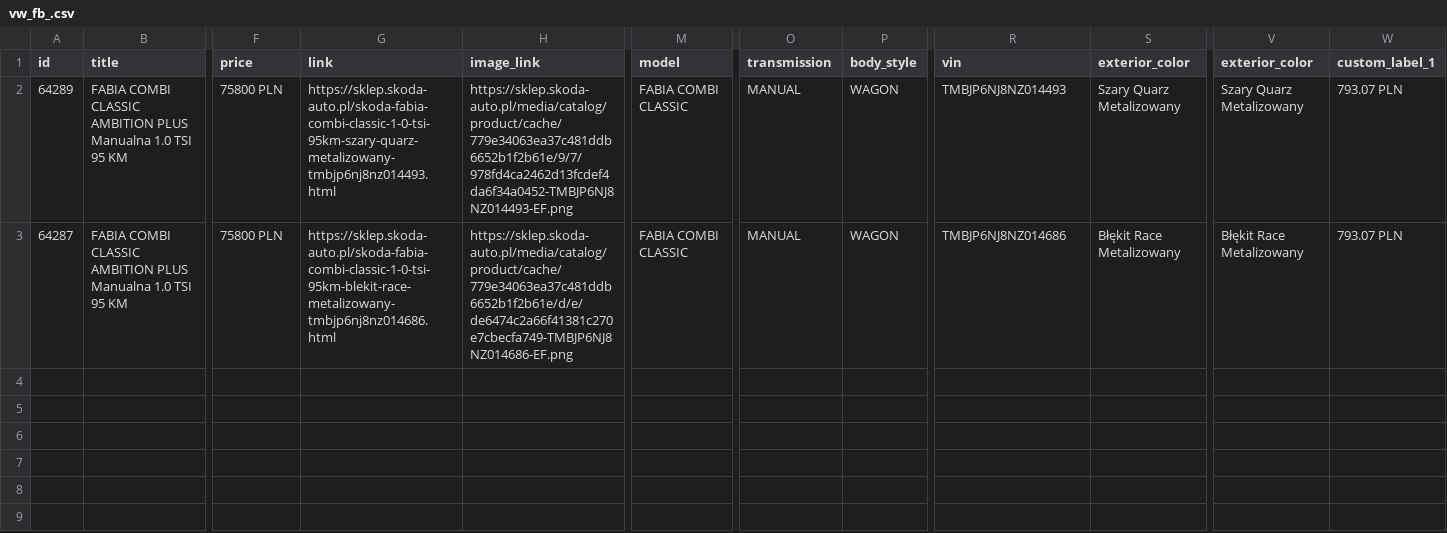
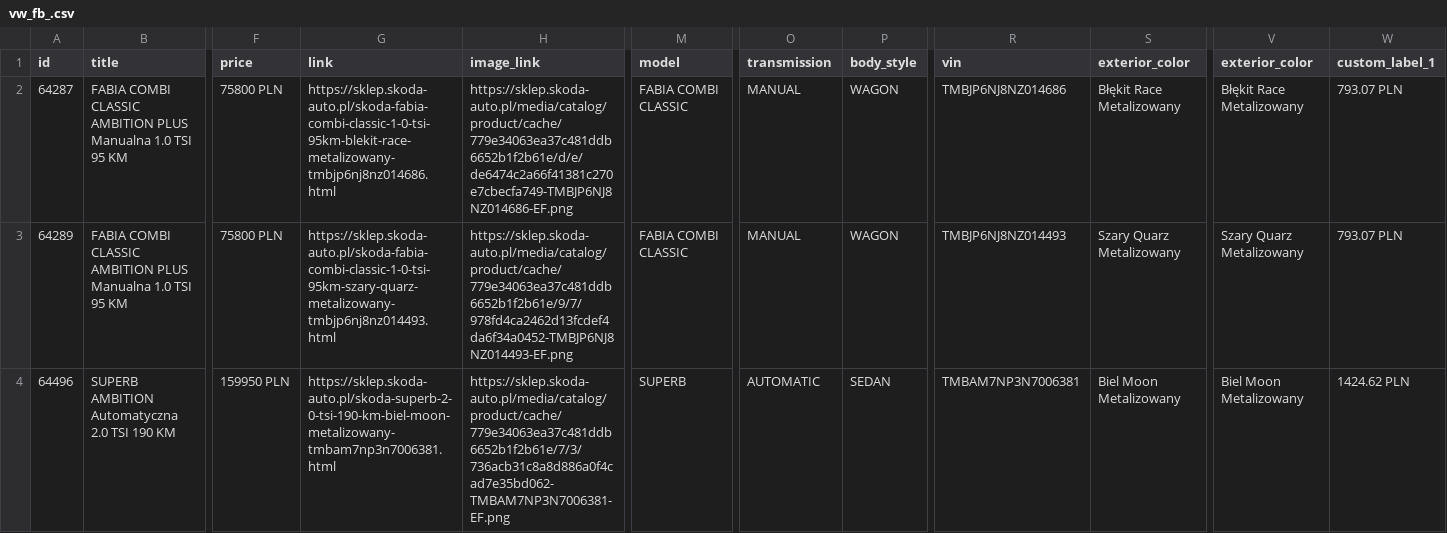
Before and after one commit to MediaDirection/SkodaCars, a CSV file: vw_fb_.csv, drawn as a sheet; only a part is shown, gaps mark what is left out; addresses are those after the commit; rows hold the shown columns only; the diff covers the shown part only; the diff names each change by its address in the sheet, - before the commit and + after, or states it on an @@ line.

Commit message:
skoda cars

```diff
--- a/vw_fb_.csv
+++ b/vw_fb_.csv
+row 2: 64287 | FABIA COMBI CLASSIC AMBITION PLUS Manualna 1.0 TSI 95 KM | 75800 PLN | https://sklep.skoda-auto.pl/skoda-fabia-combi-classic-1-0-tsi-95km-blekit-race-metalizowany-tmbjp6nj8nz014686.html | https://sklep.skoda-auto.pl/media/catalog/product/cache/779e34063ea37c481ddb6652b1f2b61e/d/e/de6474c2a66f41381c270e7cbecfa749-TMBJP6NJ8NZ014686-EF.png | FABIA COMBI CLASSIC | MANUAL | WAGON | TMBJP6NJ8NZ014686 | Błękit Race Metalizowany | Błękit Race Metalizowany | 793.07 PLN
-A4 (id): 64287
+A4 (id): 64496
-B4 (title): FABIA COMBI CLASSIC AMBITION PLUS Manualna 1.0 TSI 95 KM
+B4 (title): SUPERB AMBITION Automatyczna 2.0 TSI 190 KM
-F4 (price): 75800 PLN
+F4 (price): 159950 PLN
-G4 (link): https://sklep.skoda-auto.pl/skoda-fabia-combi-classic-1-0-tsi-95km-blekit-race-metalizowany-tmbjp6nj8nz014686.html
+G4 (link): https://sklep.skoda-auto.pl/skoda-superb-2-0-tsi-190-km-biel-moon-metalizowany-tmbam7np3n7006381.html
-H4 (image_link): https://sklep.skoda-auto.pl/media/catalog/product/cache/779e34063ea37c481ddb6652b1f2b61e/d/e/de6474c2a66f41381c270e7cbecfa749-TMBJP6NJ8NZ014686-EF.png
+H4 (image_link): https://sklep.skoda-auto.pl/media/catalog/product/cache/779e34063ea37c481ddb6652b1f2b61e/7/3/736acb31c8a8d886a0f4cad7e35bd062-TMBAM7NP3N7006381-EF.png
-M4 (model): FABIA COMBI CLASSIC
+M4 (model): SUPERB
-O4 (transmission): MANUAL
+O4 (transmission): AUTOMATIC
-P4 (body_style): WAGON
+P4 (body_style): SEDAN
-R4 (vin): TMBJP6NJ8NZ014686
+R4 (vin): TMBAM7NP3N7006381
-S4 (exterior_color): Błękit Race Metalizowany
+S4 (exterior_color): Biel Moon Metalizowany
-V4 (exterior_color): Błękit Race Metalizowany
+V4 (exterior_color): Biel Moon Metalizowany
-W4 (custom_label_1): 793.07 PLN
+W4 (custom_label_1): 1424.62 PLN
```
Also changed, not shown: 3 edited cells elsewhere in this file, google_dynamic.csv, 5 other files.
